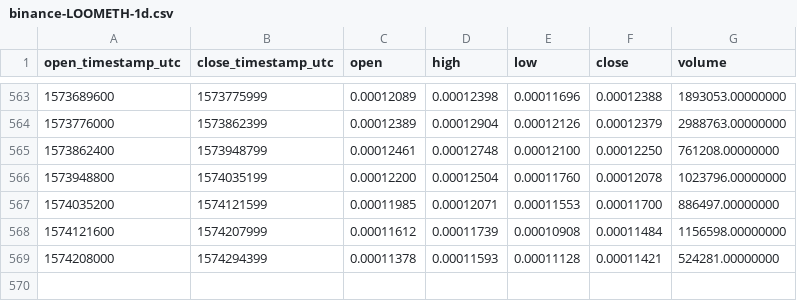
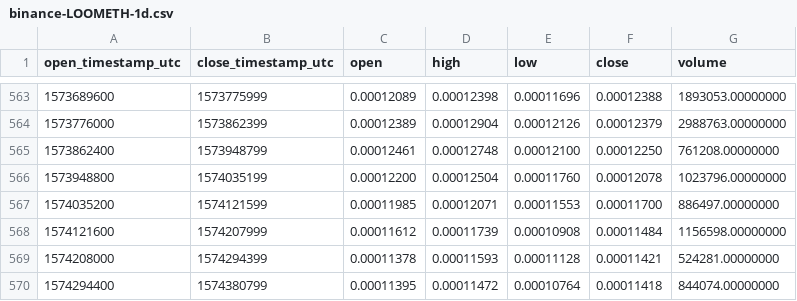
Before and after one commit to cryptobigbro/binance-LOOMETH, a CSV file: binance-LOOMETH-1d.csv, drawn as a sheet; only a part is shown, gaps mark what is left out; the diff names each change by its address in the sheet, - before the commit and + after, or states it on an @@ line.

Commit message:
Update OHLCV data.

```diff
--- a/binance-LOOMETH-1d.csv
+++ b/binance-LOOMETH-1d.csv
+row 570: 1574294400 | 1574380799 | 0.00011395 | 0.00011472 | 0.00010764 | 0.00011418 | 844074.00000000
```
Also changed, not shown: 1 other file.
